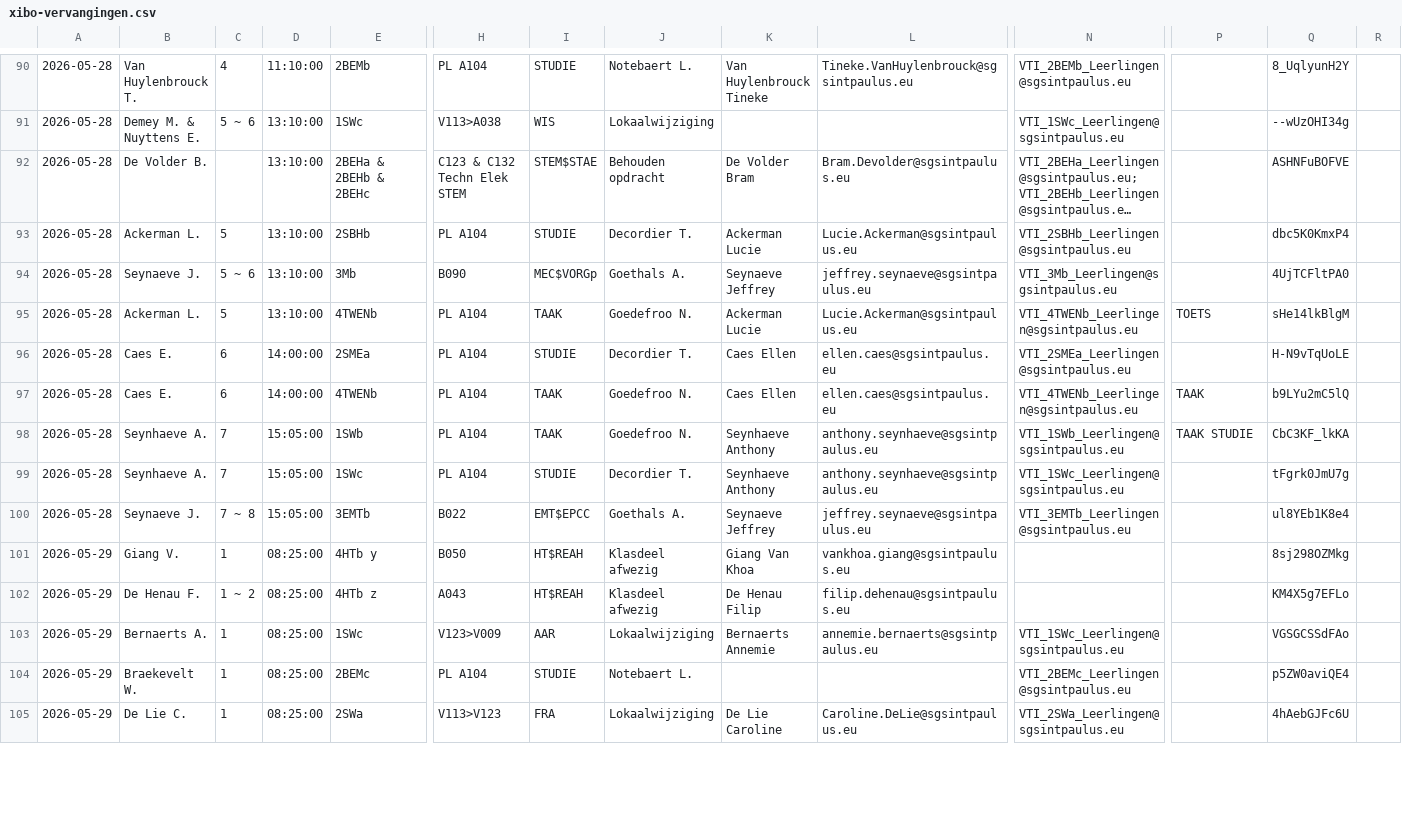
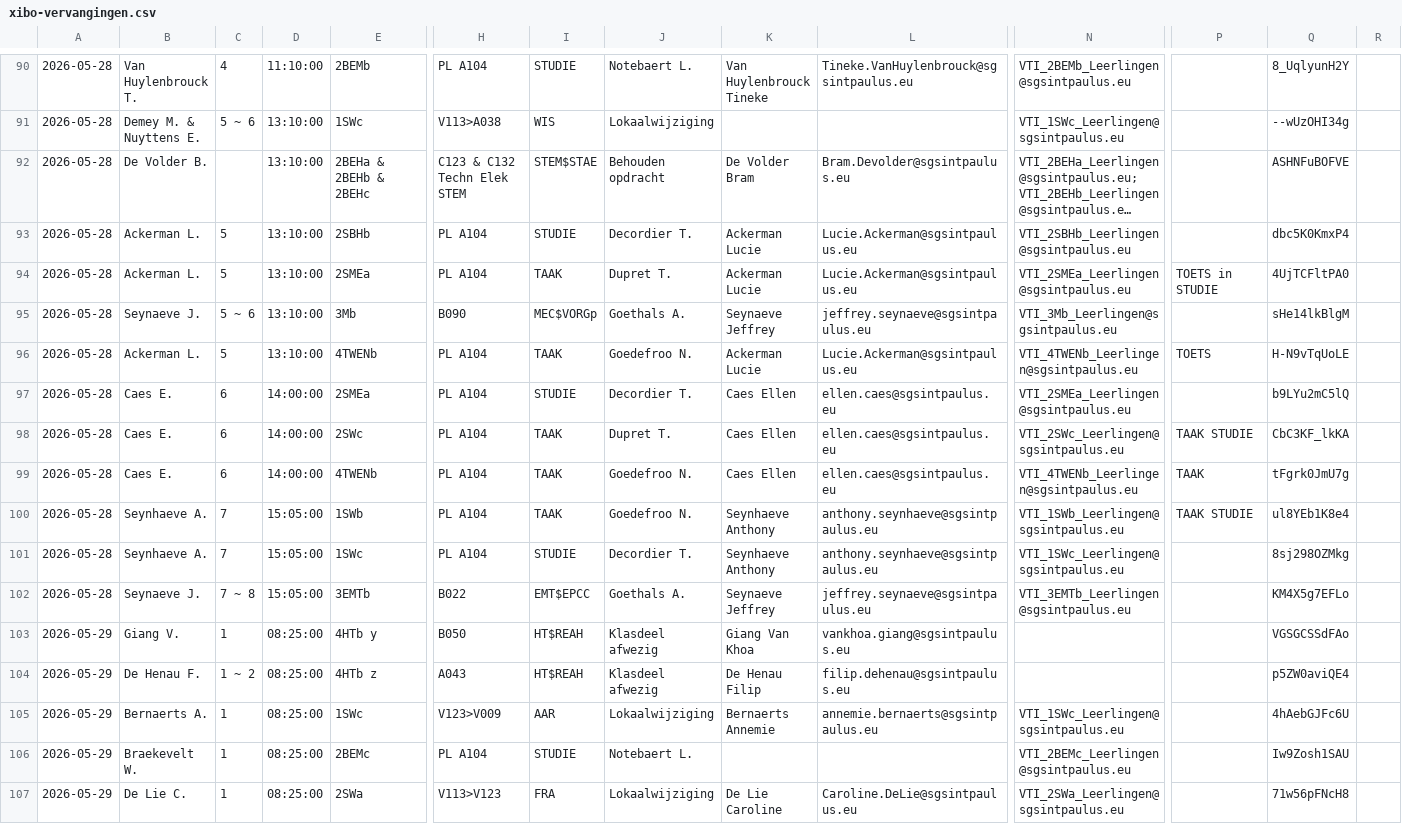
Before and after one commit to tomvanwehaege/xibo-database, a CSV file: xibo-vervangingen.csv, drawn as a sheet; only a part is shown, gaps mark what is left out; long unchanged cells end in …; addresses are those after the commit; rows hold the shown columns only; the diff covers the shown part only; the diff names each change by its address in the sheet, - before the commit and + after, or states it on an @@ line.

Commit message:
Automatische update vanuit OneDrive

```diff
--- a/xibo-vervangingen.csv
+++ b/xibo-vervangingen.csv
+row 94: 2026-05-28 | Ackerman L. | 5 | 13:10:00 | 2SMEa | PL A104 | TAAK | Dupret T. | Ackerman Lucie | Lucie.Ackerman@sgsintpaulus.eu | VTI_2SMEa_Leerlingen@sgsintpaulus.eu | TOETS in STUDIE | 4UjTCFltPA0
-Q95: 4UjTCFltPA0
+Q95: sHe14lkBlgM
-Q96: sHe14lkBlgM
+Q96: H-N9vTqUoLE
-Q97: H-N9vTqUoLE
+Q97: b9LYu2mC5lQ
+row 98: 2026-05-28 | Caes E. | 6 | 14:00:00 | 2SWc | PL A104 | TAAK | Dupret T. | Caes Ellen | ellen.caes@sgsintpaulus.eu | VTI_2SWc_Leerlingen@sgsintpaulus.eu | TAAK STUDIE | CbC3KF_lkKA
-Q99: b9LYu2mC5lQ
+Q99: tFgrk0JmU7g
-Q100: CbC3KF_lkKA
+Q100: ul8YEb1K8e4
-Q101: tFgrk0JmU7g
+Q101: 8sj298OZMkg
-Q102: ul8YEb1K8e4
+Q102: KM4X5g7EFLo
-Q103: 8sj298OZMkg
+Q103: VGSGCSSdFAo
-Q104: KM4X5g7EFLo
+Q104: p5ZW0aviQE4
-Q105: VGSGCSSdFAo
+Q105: 4hAebGJFc6U
-Q106: p5ZW0aviQE4
+Q106: Iw9Zosh1SAU
-Q107: 4hAebGJFc6U
+Q107: 71w56pFNcH8
```
Also changed, not shown: 47 edited cells elsewhere in this file.
